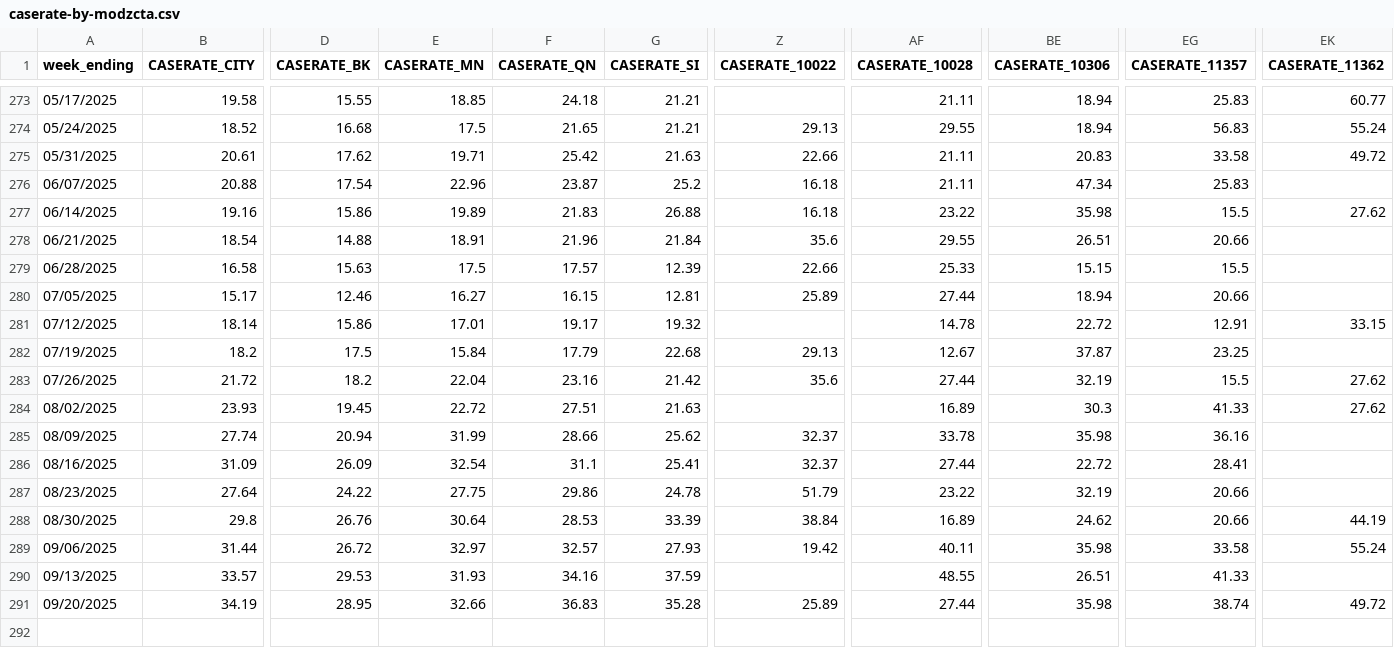
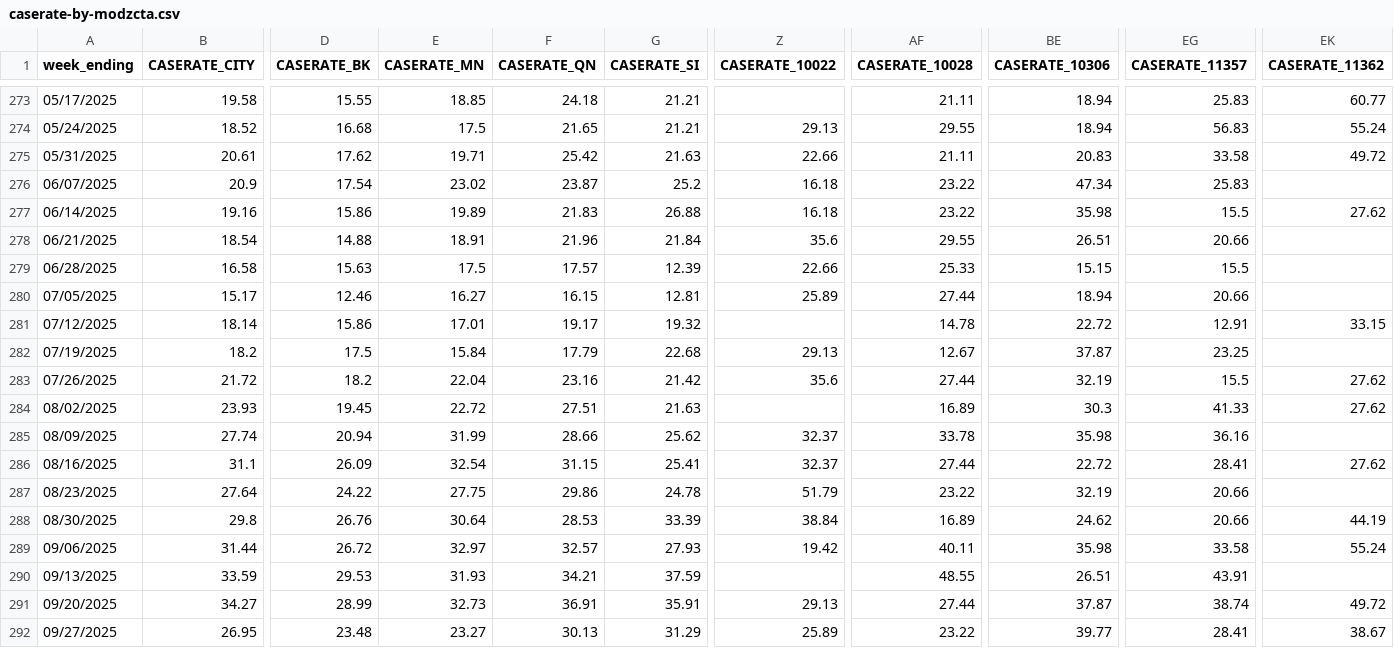
Before and after one commit to nychealth/coronavirus-data, a CSV file: trends/caserate-by-modzcta.csv, drawn as a sheet; only a part is shown, gaps mark what is left out; rows hold the shown columns only; the diff covers the shown part only; the diff names each change by its address in the sheet, - before the commit and + after, or states it on an @@ line.

```diff
--- a/trends/caserate-by-modzcta.csv
+++ b/trends/caserate-by-modzcta.csv
-B276 (CASERATE_CITY): 20.88
+B276 (CASERATE_CITY): 20.9
-E276 (CASERATE_MN): 22.96
+E276 (CASERATE_MN): 23.02
-AF276 (CASERATE_10028): 21.11
+AF276 (CASERATE_10028): 23.22
-B286 (CASERATE_CITY): 31.09
+B286 (CASERATE_CITY): 31.1
-F286 (CASERATE_QN): 31.1
+F286 (CASERATE_QN): 31.15
-EK286 (CASERATE_11362): (empty)
+EK286 (CASERATE_11362): 27.62
-B290 (CASERATE_CITY): 33.57
+B290 (CASERATE_CITY): 33.59
-F290 (CASERATE_QN): 34.16
+F290 (CASERATE_QN): 34.21
-EG290 (CASERATE_11357): 41.33
+EG290 (CASERATE_11357): 43.91
-B291 (CASERATE_CITY): 34.19
+B291 (CASERATE_CITY): 34.27
-D291 (CASERATE_BK): 28.95
+D291 (CASERATE_BK): 28.99
-E291 (CASERATE_MN): 32.66
+E291 (CASERATE_MN): 32.73
-F291 (CASERATE_QN): 36.83
+F291 (CASERATE_QN): 36.91
-G291 (CASERATE_SI): 35.28
+G291 (CASERATE_SI): 35.91
-Z291 (CASERATE_10022): 25.89
+Z291 (CASERATE_10022): 29.13
-BE291 (CASERATE_10306): 35.98
+BE291 (CASERATE_10306): 37.87
+row 292: 09/27/2025 | 26.95 | 23.48 | 23.27 | 30.13 | 31.29 | 25.89 | 23.22 | 39.77 | 28.41 | 38.67
```
Also changed, not shown: 5 edited cells elsewhere in this file, trends/cases-by-day.csv, trends/covid-like-illness.csv, 10 other files.
